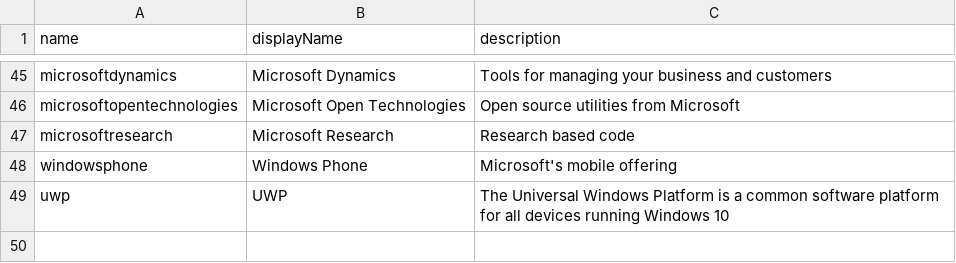
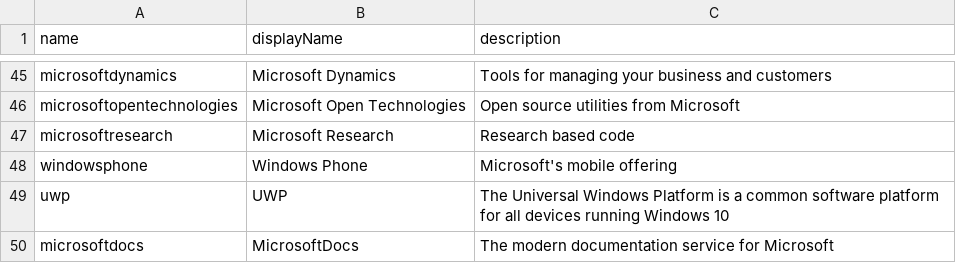
Before and after one commit to microsoft/opensource-tags, a CSV file: result.csv, drawn as a sheet; only a part is shown, gaps mark what is left out; the diff names each change by its address in the sheet, - before the commit and + after, or states it on an @@ line.

```diff
--- a/result.csv
+++ b/result.csv
+row 50: microsoftdocs | MicrosoftDocs | The modern documentation service for Microsoft
```
Also changed, not shown: 1 other file.
